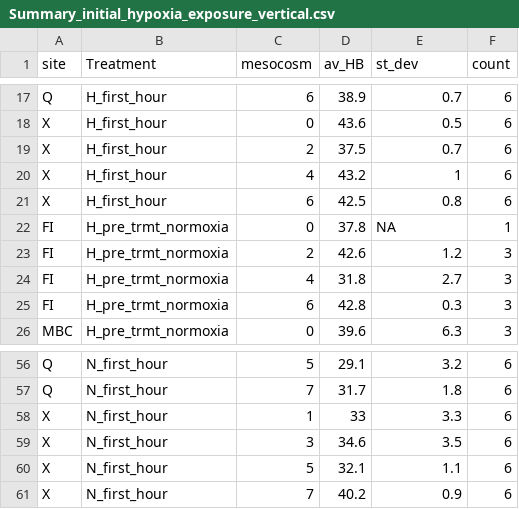
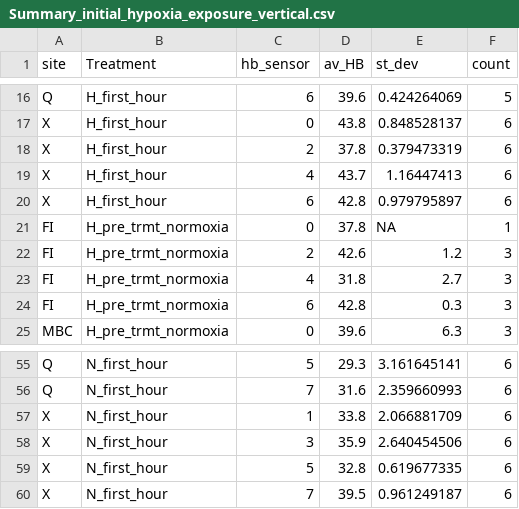
Before and after one commit to SamGurr/Argopecten_heartbeat_rate, a CSV file: RAnalysis/Data/Post_insitu_experiment/Heartbeat_data/SUMMARY/initial_hb_response/Summary_initial_hypoxia_exposure_vertical.csv, drawn as a sheet; only a part is shown, gaps mark what is left out; addresses are those after the commit; the diff covers the shown part only; the diff names each change by its address in the sheet, - before the commit and + after, or states it on an @@ line.

```diff
--- a/RAnalysis/Data/Post_insitu_experiment/Heartbeat_data/SUMMARY/initial_hb_response/Summary_initial_hypoxia_exposure_vertical.csv
+++ b/RAnalysis/Data/Post_insitu_experiment/Heartbeat_data/SUMMARY/initial_hb_response/Summary_initial_hypoxia_exposure_vertical.csv
-C1: mesocosm
+C1: hb_sensor
-D16 (av_HB): 38.9
+D16 (av_HB): 39.6
-E16 (st_dev): 0.7
+E16 (st_dev): 0.424264069
-F16 (count): 6
+F16 (count): 5
-D17 (av_HB): 43.6
+D17 (av_HB): 43.8
-E17 (st_dev): 0.5
+E17 (st_dev): 0.848528137
-D18 (av_HB): 37.5
+D18 (av_HB): 37.8
-E18 (st_dev): 0.7
+E18 (st_dev): 0.379473319
-D19 (av_HB): 43.2
+D19 (av_HB): 43.7
-E19 (st_dev): 1
+E19 (st_dev): 1.16447413
-D20 (av_HB): 42.5
+D20 (av_HB): 42.8
-E20 (st_dev): 0.8
+E20 (st_dev): 0.979795897
-D55 (av_HB): 29.1
+D55 (av_HB): 29.3
-E55 (st_dev): 3.2
+E55 (st_dev): 3.161645141
-D56 (av_HB): 31.7
+D56 (av_HB): 31.6
-E56 (st_dev): 1.8
+E56 (st_dev): 2.359660993
-D57 (av_HB): 33
+D57 (av_HB): 33.8
-E57 (st_dev): 3.3
+E57 (st_dev): 2.066881709
-D58 (av_HB): 34.6
+D58 (av_HB): 35.9
-E58 (st_dev): 3.5
+E58 (st_dev): 2.640454506
-D59 (av_HB): 32.1
+D59 (av_HB): 32.8
-E59 (st_dev): 1.1
+E59 (st_dev): 0.619677335
-D60 (av_HB): 40.2
+D60 (av_HB): 39.5
-E60 (st_dev): 0.9
+E60 (st_dev): 0.961249187
```
Also changed, not shown: 1 removed row and 61 edited cells elsewhere in this file, RAnalysis/Data/Post_insitu_experiment/Heartbeat_data/SUMMARY/recovery_hb_response/Summary_recovery_to_normoxia_vertical.csv.
